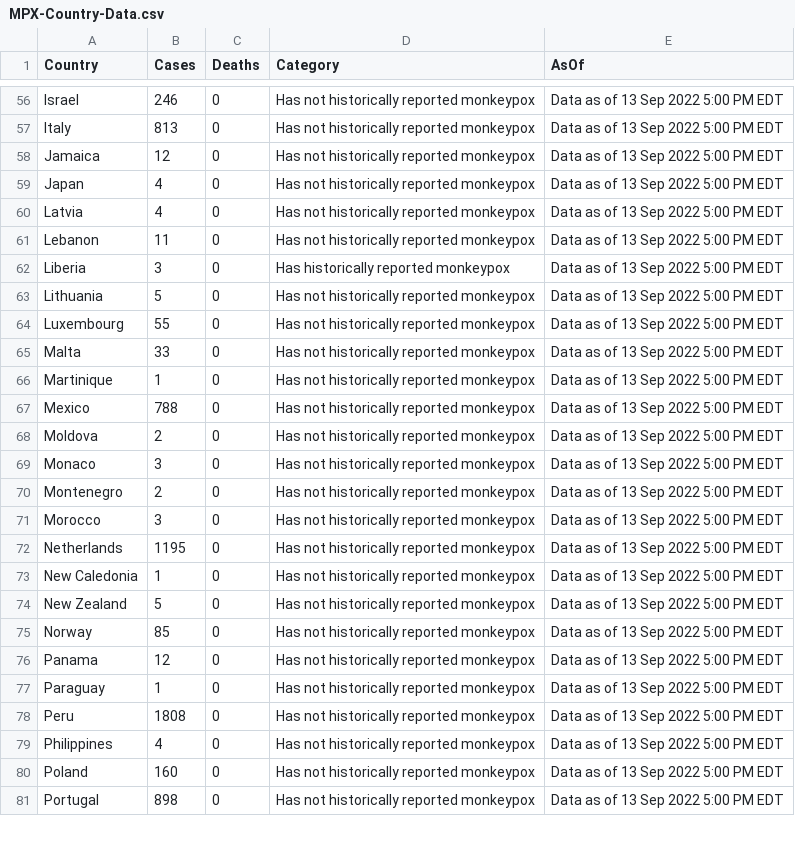
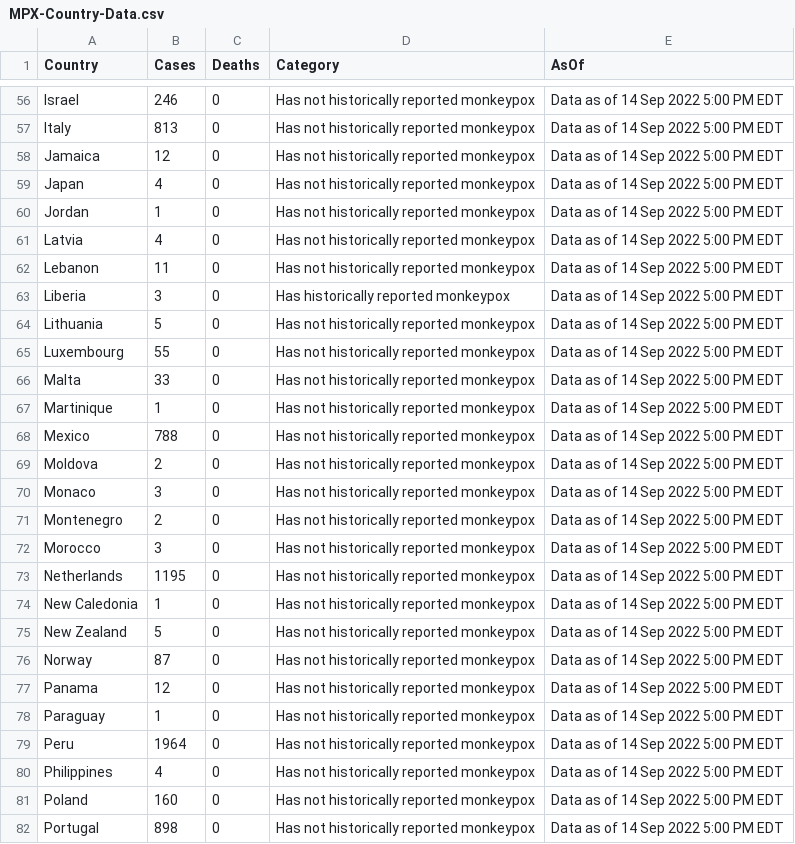
Before and after one commit to RickyGuoTheCrazish/Monkeypox_Datamap_Visualization, a CSV file: client/public/MPX-Country-Data.csv, drawn as a sheet; only a part is shown, gaps mark what is left out; addresses are those after the commit; the diff covers the shown part only; the diff names each change by its address in the sheet, - before the commit and + after, or states it on an @@ line.

Commit message:
2002/09/15 data update

```diff
--- a/client/public/MPX-Country-Data.csv
+++ b/client/public/MPX-Country-Data.csv
-E56:E59 (AsOf): Data as of 13 Sep 2022 5:00 PM EDT
+E56:E59 (AsOf): Data as of 14 Sep 2022 5:00 PM EDT
+row 60: Jordan | 1 | 0 | Has not historically reported monkeypox | Data as of 14 Sep 2022 5:00 PM EDT
-E61:E82 (AsOf): Data as of 13 Sep 2022 5:00 PM EDT
+E61:E82 (AsOf): Data as of 14 Sep 2022 5:00 PM EDT
-B76 (Cases): 85
+B76 (Cases): 87
-B79 (Cases): 1808
+B79 (Cases): 1964
```
Also changed, not shown: 82 edited cells elsewhere in this file, 1 other file.
